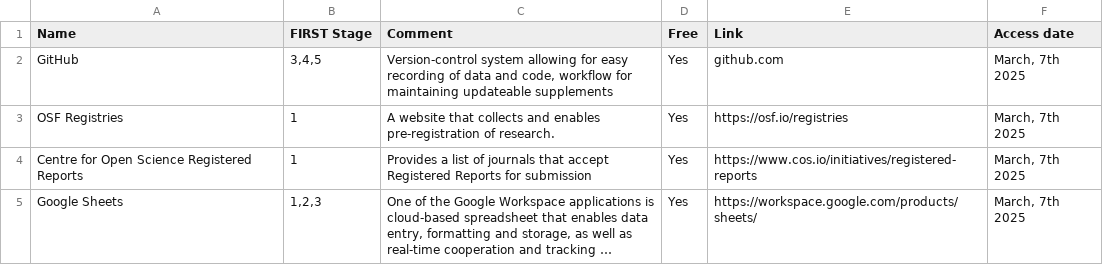
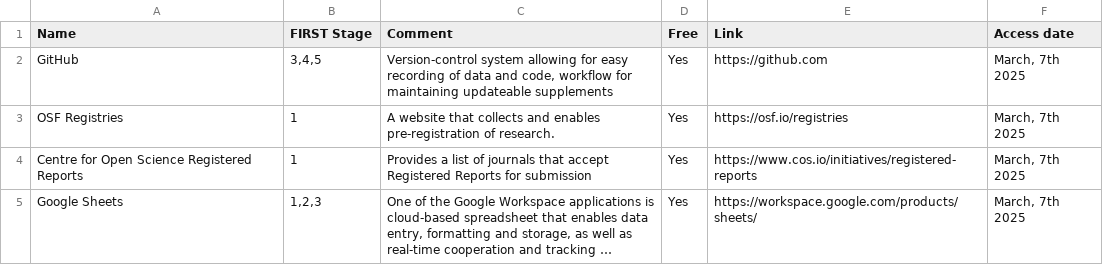
Before and after one commit to TheSEE-Lab/FIRST_resources, a CSV file: sup_data.csv, drawn as a sheet; only a part is shown; long unchanged cells end in ….

```diff
--- a/sup_data.csv
+++ b/sup_data.csv
@@ -1,3 +1,3 @@
 Name;FIRST Stage;Comment;Free;Link;Access date
-GitHub;3,4,5;Version-control system allowing for easy recording of data and code, workflow for maintaining updateable supplements;Yes;github.com;March, 7th 2025
+GitHub;3,4,5;Version-control system allowing for easy recording of data and code, workflow for maintaining updateable supplements;Yes;https://github.com;March, 7th 2025
 OSF Registries ;1;A website that collects and enables pre-registration of research.;Yes;https://osf.io/registries;March, 7th 2025
```
Also changed, not shown: 2 other files.
